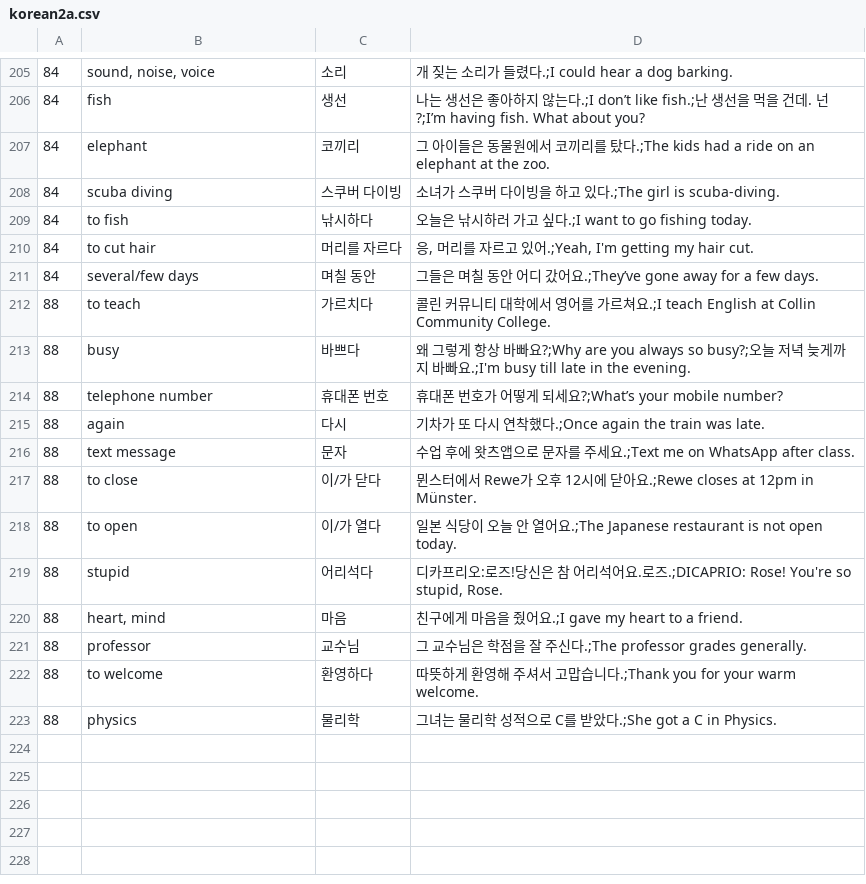
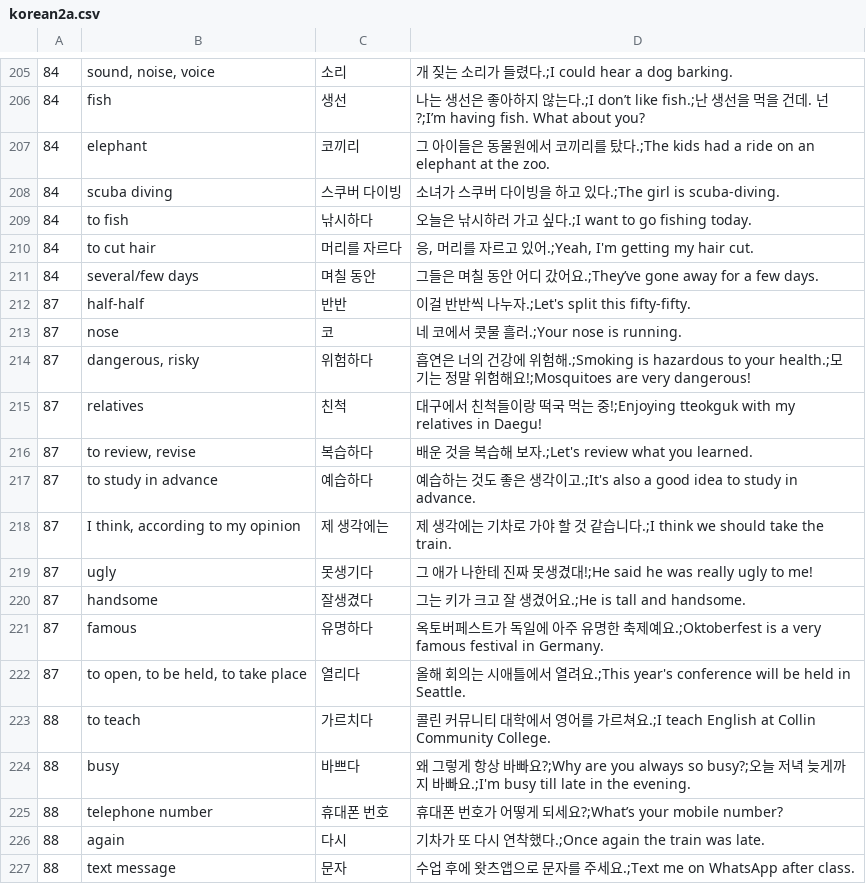
Before and after one commit to adrianderstroff/anki-korean, a CSV file: data/tsv/korean2a.csv, drawn as a sheet; only a part is shown, gaps mark what is left out; the shorter side is filled out with more unchanged rows.

```diff
--- a/data/tsv/korean2a.csv
+++ b/data/tsv/korean2a.csv
@@ -211,2 +211,13 @@
 84	several/few days	며칠 동안	그들은 며칠 동안 어디 갔어요.;They’ve gone away for a few days.
+87	half-half	반반	이걸 반반씩 나누자.;Let's split this fifty-fifty.
+87	nose	코	네 코에서 콧물 흘러.;Your nose is running.
+87	dangerous, risky	위험하다	흡연은 너의 건강에 위험해.;Smoking is hazardous to your health.;모기는 정말 위험해요!;Mosquitoes are very dangerous!
+87	relatives	친척	대구에서 친척들이랑 떡국 먹는 중!;Enjoying tteokguk with my relatives in Daegu!
+87	to review, revise	복습하다	배운 것을 복습해 보자.;Let's review what you learned.
+87	to study in advance	예습하다	예습하는 것도 좋은 생각이고.;It's also a good idea to study in advance.
+87	I think, according to my opinion	제 생각에는	제 생각에는 기차로 가야 할 것 같습니다.;I think we should take the train.
+87	ugly	못생기다	그 애가 나한테 진짜 못생겼대!;He said he was really ugly to me!
+87	handsome	잘생겼다	그는 키가 크고 잘 생겼어요.;He is tall and handsome.
+87	famous	유명하다	옥토버페스트가 독일에 아주 유명한 축제예요.;Oktoberfest is a very famous festival in Germany.
+87	to open, to be held, to take place	열리다	올해 회의는 시애틀에서 열려요.;This year's conference will be held in Seattle.
 88	to teach	가르치다	콜린 커뮤니티 대학에서 영어를 가르쳐요.;I teach English at Collin Community College.
```
Also changed, not shown: data/tsv/grammar2a.tsv.
